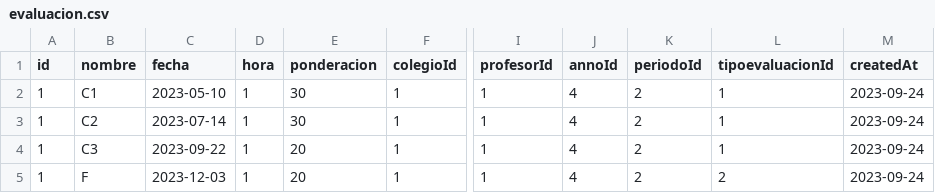
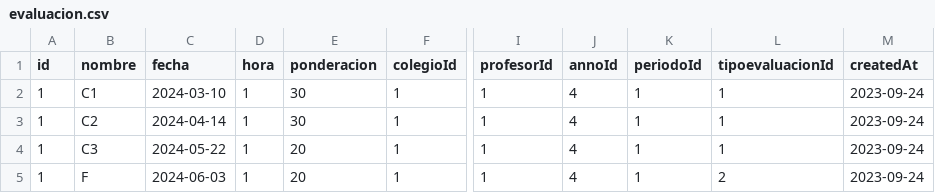
Before and after one commit to libroclases/classbook, a CSV file: backend/nodserver/csv/evaluacion.csv, drawn as a sheet; only a part is shown, gaps mark what is left out; the diff names each change by its address in the sheet, - before the commit and + after, or states it on an @@ line.

Commit message:
ajustes de fechas

```diff
--- a/backend/nodserver/csv/evaluacion.csv
+++ b/backend/nodserver/csv/evaluacion.csv
-C2 (fecha): 2023-05-10
+C2 (fecha): 2024-03-10
-K2:K5 (periodoId): 2
+K2:K5 (periodoId): 1
-C3 (fecha): 2023-07-14
+C3 (fecha): 2024-04-14
-C4 (fecha): 2023-09-22
+C4 (fecha): 2024-05-22
-C5 (fecha): 2023-12-03
+C5 (fecha): 2024-06-03
```
Also changed, not shown: backend/nodserver/csv/nota.csv.
